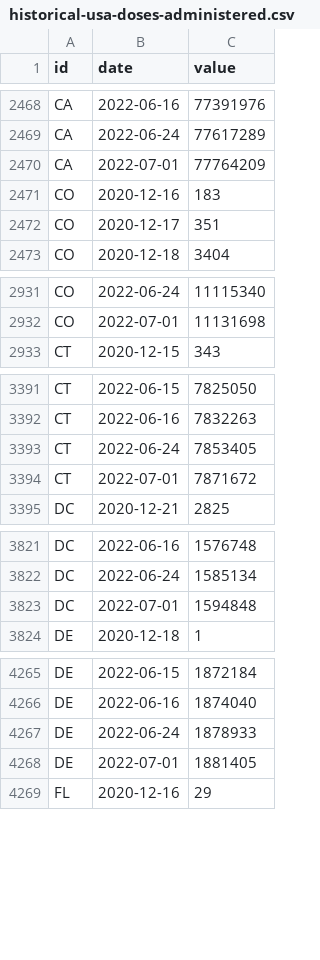
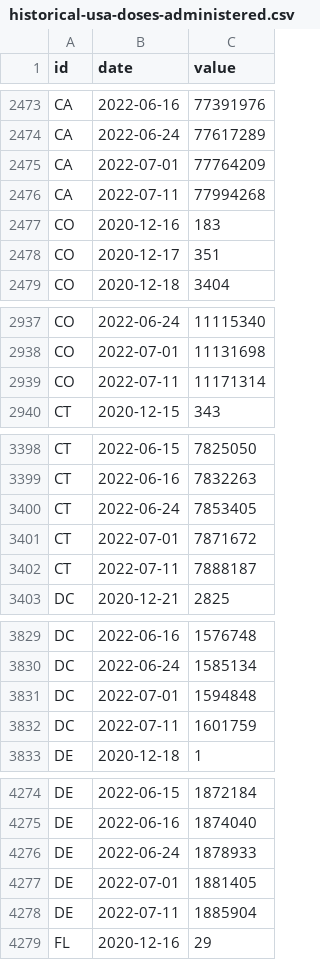
Before and after one commit to BloombergGraphics/covid-vaccine-tracker-data, a CSV file: data/historical-usa-doses-administered.csv, drawn as a sheet; only a part is shown, gaps mark what is left out; the diff covers the shown part only; the diff names each change by its address in the sheet, - before the commit and + after, or states it on an @@ line.

```diff
--- a/data/historical-usa-doses-administered.csv
+++ b/data/historical-usa-doses-administered.csv
+row 2476: CA | 2022-07-11 | 77994268
+row 2939: CO | 2022-07-11 | 11171314
+row 3402: CT | 2022-07-11 | 7888187
+row 3832: DC | 2022-07-11 | 1601759
+row 4278: DE | 2022-07-11 | 1885904
```
Also changed, not shown: 59 added rows elsewhere in this file, data/current-global.csv, data/current-usa.csv, 2 other files.
